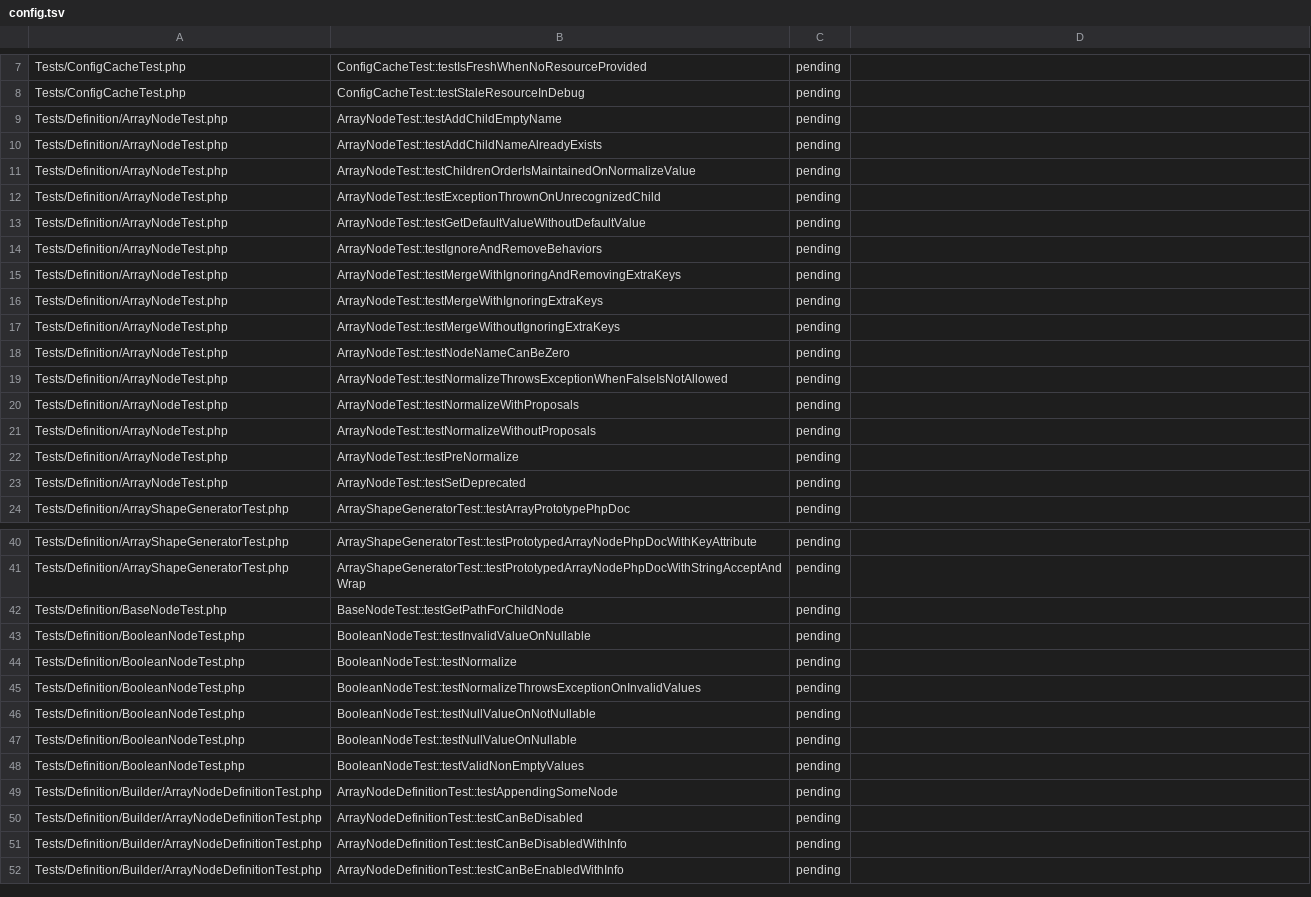
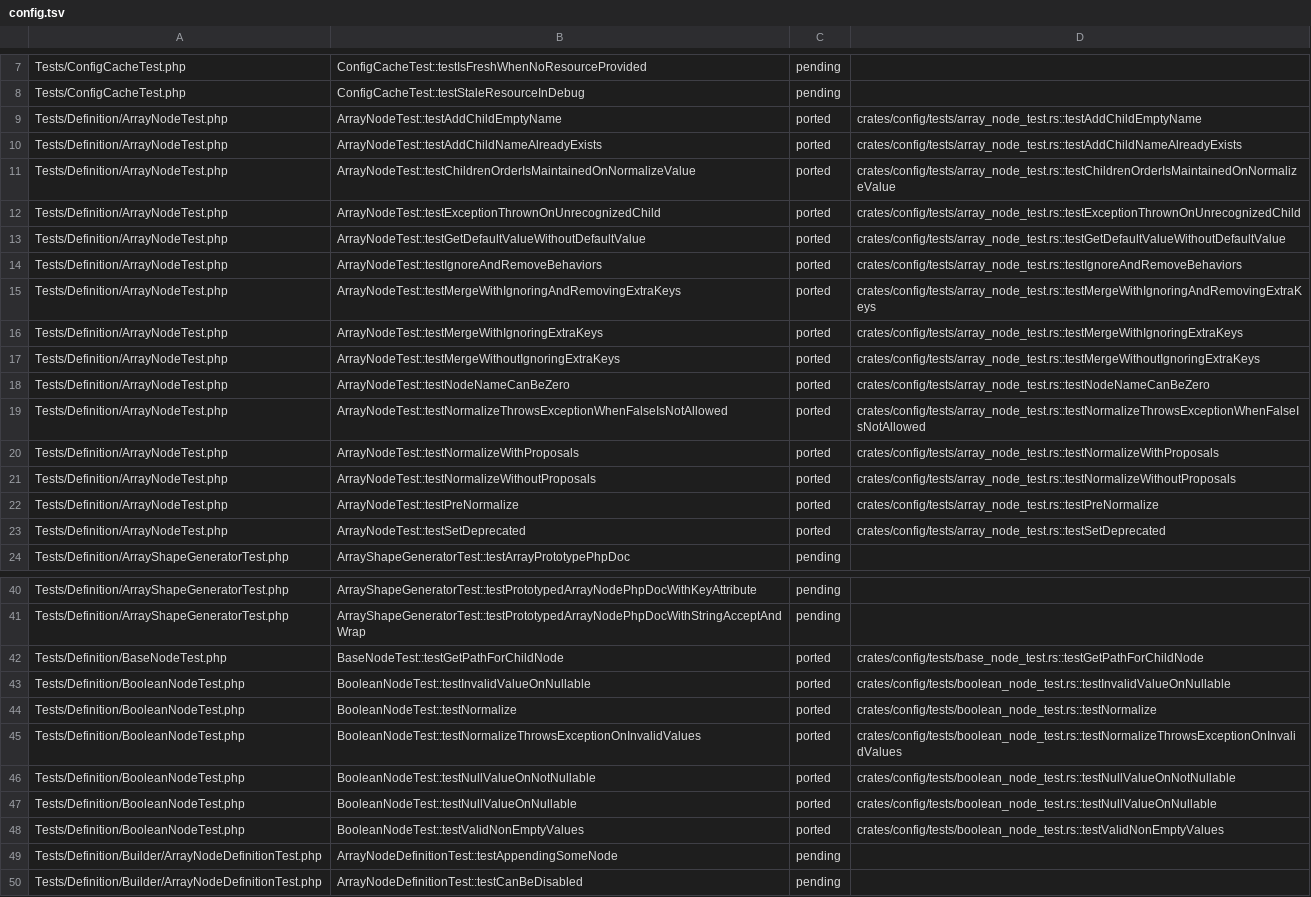
Before and after one commit to D-Nations/symfony-rs, a TSV file: parity/symfony/config.tsv, drawn as a sheet; only a part is shown, gaps mark what is left out; the shorter side is filled out with more unchanged rows; the diff covers the shown part only; the diff names each change by its address in the sheet, - before the commit and + after, or states it on an @@ line.

```diff
--- a/parity/symfony/config.tsv
+++ b/parity/symfony/config.tsv
-C9:C23: pending
+C9:C23: ported
-D9: (empty)
+D9: crates/config/tests/array_node_test.rs::testAddChildEmptyName
-D10: (empty)
+D10: crates/config/tests/array_node_test.rs::testAddChildNameAlreadyExists
-D11: (empty)
+D11: crates/config/tests/array_node_test.rs::testChildrenOrderIsMaintainedOnNormalizeValue
-D12: (empty)
+D12: crates/config/tests/array_node_test.rs::testExceptionThrownOnUnrecognizedChild
-D13: (empty)
+D13: crates/config/tests/array_node_test.rs::testGetDefaultValueWithoutDefaultValue
-D14: (empty)
+D14: crates/config/tests/array_node_test.rs::testIgnoreAndRemoveBehaviors
-D15: (empty)
+D15: crates/config/tests/array_node_test.rs::testMergeWithIgnoringAndRemovingExtraKeys
-D16: (empty)
+D16: crates/config/tests/array_node_test.rs::testMergeWithIgnoringExtraKeys
-D17: (empty)
+D17: crates/config/tests/array_node_test.rs::testMergeWithoutIgnoringExtraKeys
-D18: (empty)
+D18: crates/config/tests/array_node_test.rs::testNodeNameCanBeZero
-D19: (empty)
+D19: crates/config/tests/array_node_test.rs::testNormalizeThrowsExceptionWhenFalseIsNotAllowed
-D20: (empty)
+D20: crates/config/tests/array_node_test.rs::testNormalizeWithProposals
-D21: (empty)
+D21: crates/config/tests/array_node_test.rs::testNormalizeWithoutProposals
-D22: (empty)
+D22: crates/config/tests/array_node_test.rs::testPreNormalize
-D23: (empty)
+D23: crates/config/tests/array_node_test.rs::testSetDeprecated
-C42:C48: pending
+C42:C48: ported
-D42: (empty)
+D42: crates/config/tests/base_node_test.rs::testGetPathForChildNode
-D43: (empty)
+D43: crates/config/tests/boolean_node_test.rs::testInvalidValueOnNullable
-D44: (empty)
+D44: crates/config/tests/boolean_node_test.rs::testNormalize
-D45: (empty)
+D45: crates/config/tests/boolean_node_test.rs::testNormalizeThrowsExceptionOnInvalidValues
-D46: (empty)
+D46: crates/config/tests/boolean_node_test.rs::testNullValueOnNotNullable
-D47: (empty)
+D47: crates/config/tests/boolean_node_test.rs::testNullValueOnNullable
-D48: (empty)
+D48: crates/config/tests/boolean_node_test.rs::testValidNonEmptyValues
```
Also changed, not shown: 106 edited cells elsewhere in this file, parity/sources.tsv, 35 other files.
